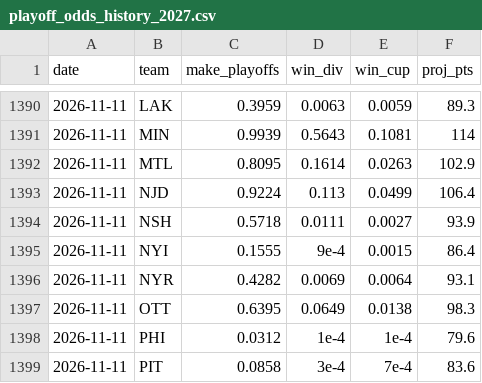
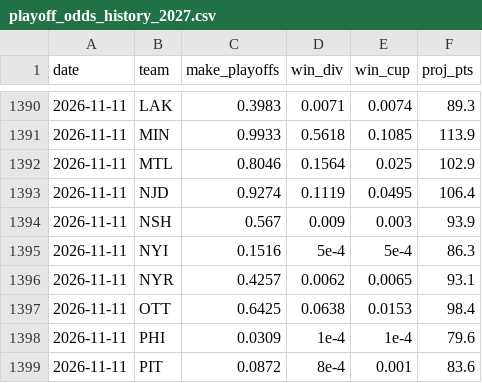
Before and after one commit to steodose/NHL, a CSV file: data/playoff_odds_history_2027.csv, drawn as a sheet; only a part is shown, gaps mark what is left out; the diff covers the shown part only.

```diff
--- a/data/playoff_odds_history_2027.csv
+++ b/data/playoff_odds_history_2027.csv
@@ -1390,10 +1390,10 @@ date,team,make_playoffs,win_div,win_cup,proj_pts
-2026-11-11,LAK,0.3959,0.0063,0.0059,89.3
-2026-11-11,MIN,0.9939,0.5643,0.1081,114
-2026-11-11,MTL,0.8095,0.1614,0.0263,102.9
-2026-11-11,NJD,0.9224,0.113,0.0499,106.4
-2026-11-11,NSH,0.5718,0.0111,0.0027,93.9
-2026-11-11,NYI,0.1555,9e-4,0.0015,86.4
-2026-11-11,NYR,0.4282,0.0069,0.0064,93.1
-2026-11-11,OTT,0.6395,0.0649,0.0138,98.3
-2026-11-11,PHI,0.0312,1e-4,1e-4,79.6
-2026-11-11,PIT,0.0858,3e-4,7e-4,83.6
+2026-11-11,LAK,0.3983,0.0071,0.0074,89.3
+2026-11-11,MIN,0.9933,0.5618,0.1085,113.9
+2026-11-11,MTL,0.8046,0.1564,0.025,102.9
+2026-11-11,NJD,0.9274,0.1119,0.0495,106.4
+2026-11-11,NSH,0.567,0.009,0.003,93.9
+2026-11-11,NYI,0.1516,5e-4,5e-4,86.3
+2026-11-11,NYR,0.4257,0.0062,0.0065,93.1
+2026-11-11,OTT,0.6425,0.0638,0.0153,98.4
+2026-11-11,PHI,0.0309,1e-4,1e-4,79.6
+2026-11-11,PIT,0.0872,8e-4,0.001,83.6
```
Also changed, not shown: 58 edited cells elsewhere in this file, 4 other files.
